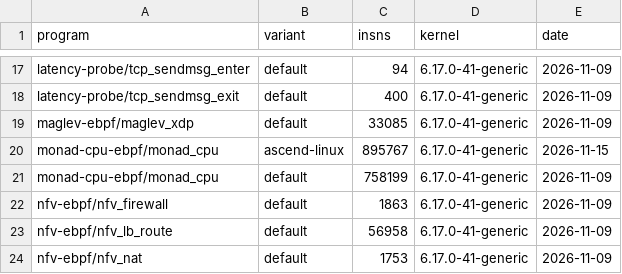
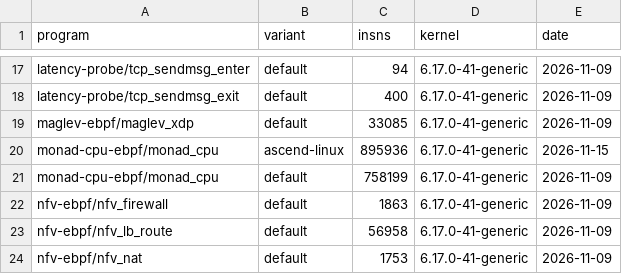
Before and after one commit to unheaded/unheaded, a TSV file: docs/policy/ebpf-insns-baseline.tsv, drawn as a sheet; only a part is shown, gaps mark what is left out.

```diff
--- a/docs/policy/ebpf-insns-baseline.tsv
+++ b/docs/policy/ebpf-insns-baseline.tsv
@@ -19,3 +19,3 @@ latency-probe/tcp_sendmsg_exit	default	400	6.17.0-41-generic	2026-11-09
 maglev-ebpf/maglev_xdp	default	33085	6.17.0-41-generic	2026-11-09
-monad-cpu-ebpf/monad_cpu	ascend-linux	895767	6.17.0-41-generic	2026-11-15
+monad-cpu-ebpf/monad_cpu	ascend-linux	895936	6.17.0-41-generic	2026-11-15
 monad-cpu-ebpf/monad_cpu	default	758199	6.17.0-41-generic	2026-11-09
```
Also changed, not shown: 3 other files.
